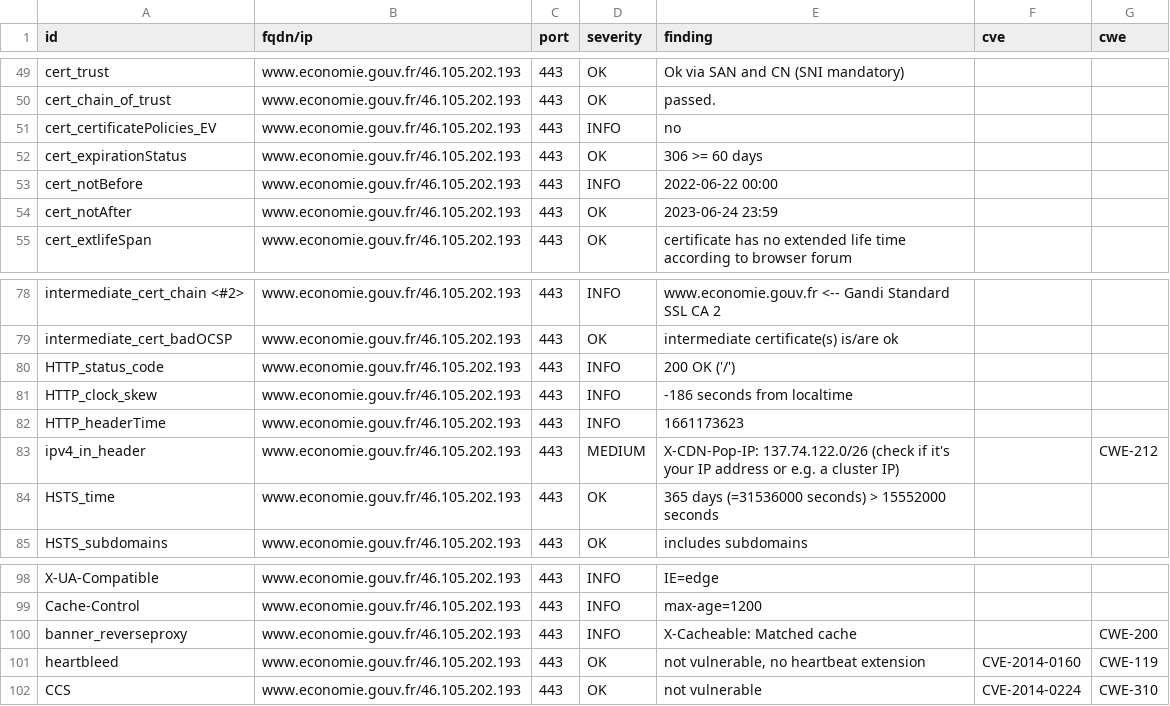
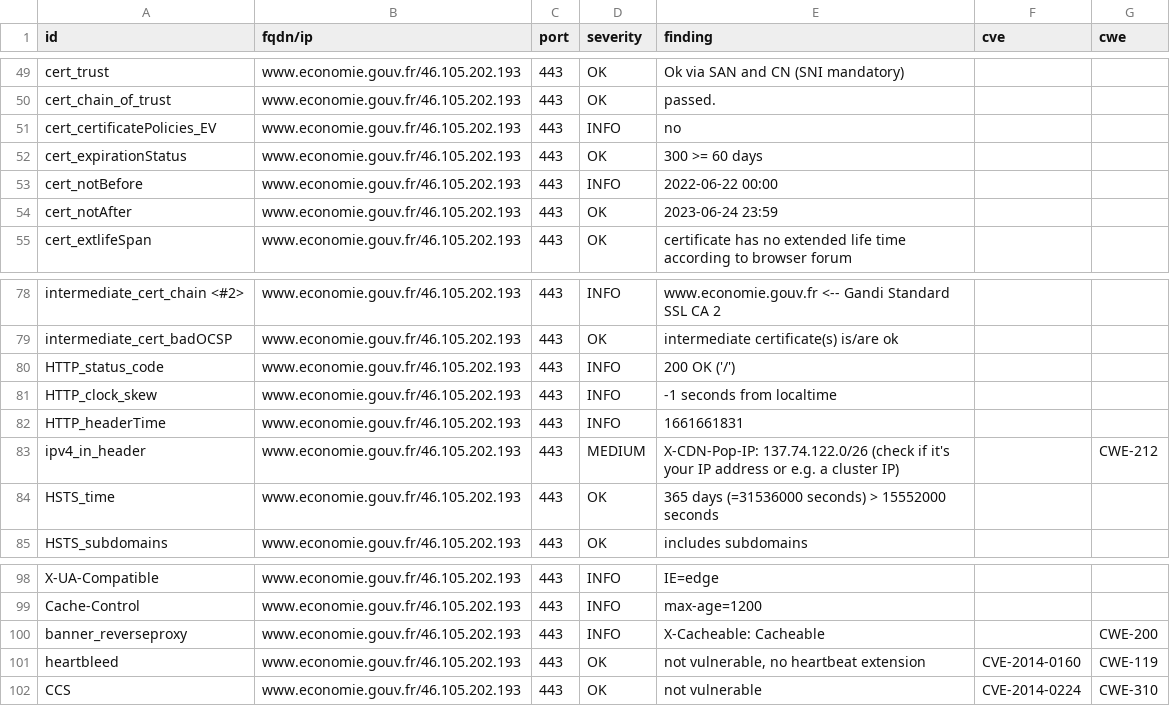
Before and after one commit to mactimebatn/dashloard, a CSV file: results/aHR0cHM6Ly93d3cuZWNvbm9taWUuZ291di5mcg==/testssl.csv, drawn as a sheet; only a part is shown, gaps mark what is left out.

```diff
--- a/results/aHR0cHM6Ly93d3cuZWNvbm9taWUuZ291di5mcg==/testssl.csv
+++ b/results/aHR0cHM6Ly93d3cuZWNvbm9taWUuZ291di5mcg==/testssl.csv
@@ -51,3 +51,3 @@
 "cert_certificatePolicies_EV","www.economie.gouv.fr/46.105.202.193","443","INFO","no","",""
-"cert_expirationStatus","www.economie.gouv.fr/46.105.202.193","443","OK","306 >= 60 days","",""
+"cert_expirationStatus","www.economie.gouv.fr/46.105.202.193","443","OK","300 >= 60 days","",""
 "cert_notBefore","www.economie.gouv.fr/46.105.202.193","443","INFO","2022-06-22 00:00","",""
@@ -80,4 +80,4 @@
 "HTTP_status_code","www.economie.gouv.fr/46.105.202.193","443","INFO","200 OK ('/')","",""
-"HTTP_clock_skew","www.economie.gouv.fr/46.105.202.193","443","INFO","-186 seconds from localtime","",""
-"HTTP_headerTime","www.economie.gouv.fr/46.105.202.193","443","INFO","1661173623","",""
+"HTTP_clock_skew","www.economie.gouv.fr/46.105.202.193","443","INFO","-1 seconds from localtime","",""
+"HTTP_headerTime","www.economie.gouv.fr/46.105.202.193","443","INFO","1661661831","",""
 "ipv4_in_header","www.economie.gouv.fr/46.105.202.193","443","MEDIUM","X-CDN-Pop-IP: 137.74.122.0/26 (check if it's your IP address or e.g. a cluster IP)","","CWE-212"
@@ -99,3 +99,3 @@
 "Cache-Control","www.economie.gouv.fr/46.105.202.193","443","INFO","max-age=1200","",""
-"banner_reverseproxy","www.economie.gouv.fr/46.105.202.193","443","INFO","X-Cacheable: Matched cache","","CWE-200"
+"banner_reverseproxy","www.economie.gouv.fr/46.105.202.193","443","INFO","X-Cacheable: Cacheable","","CWE-200"
 "heartbleed","www.economie.gouv.fr/46.105.202.193","443","OK","not vulnerable, no heartbeat extension","CVE-2014-0160","CWE-119"
```
Also changed, not shown: 15 other files.
